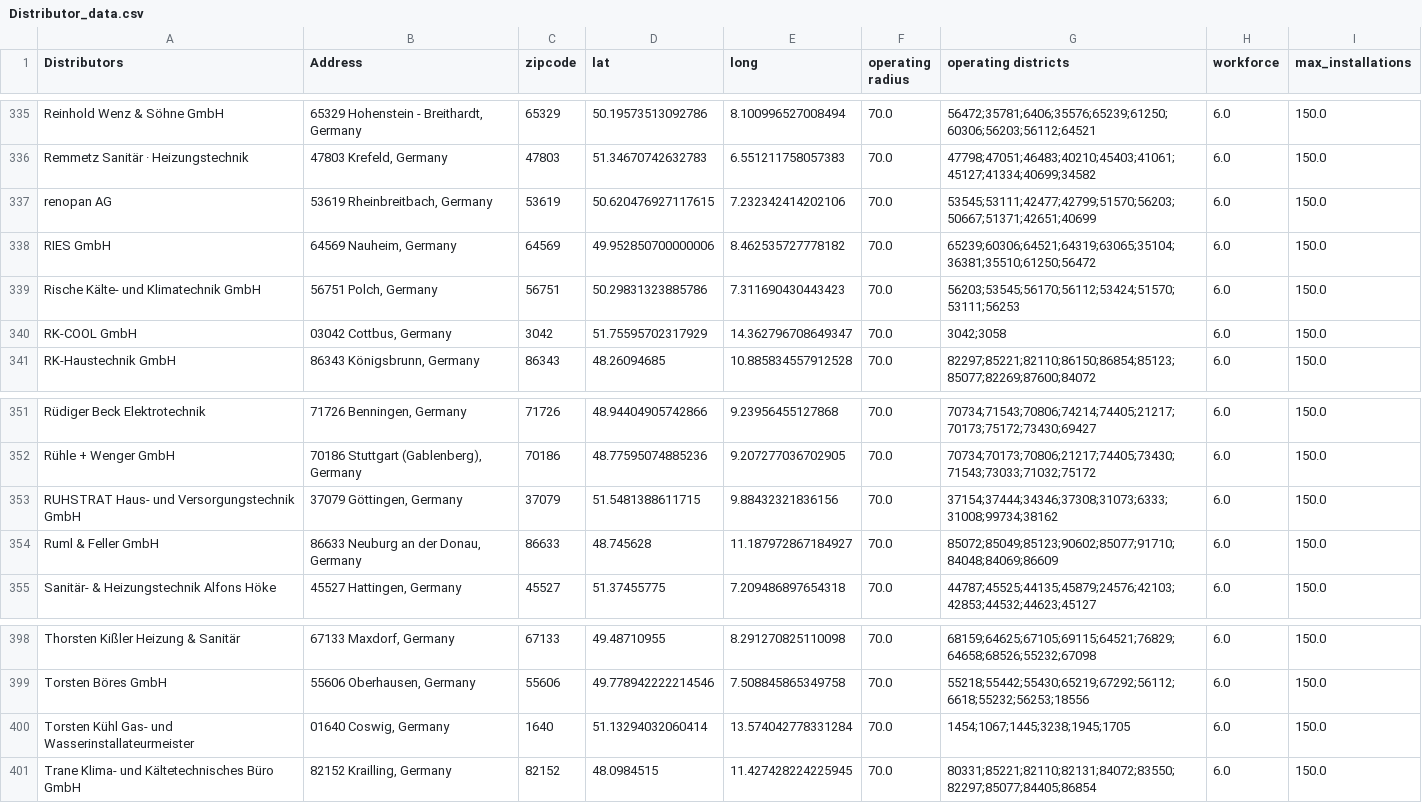
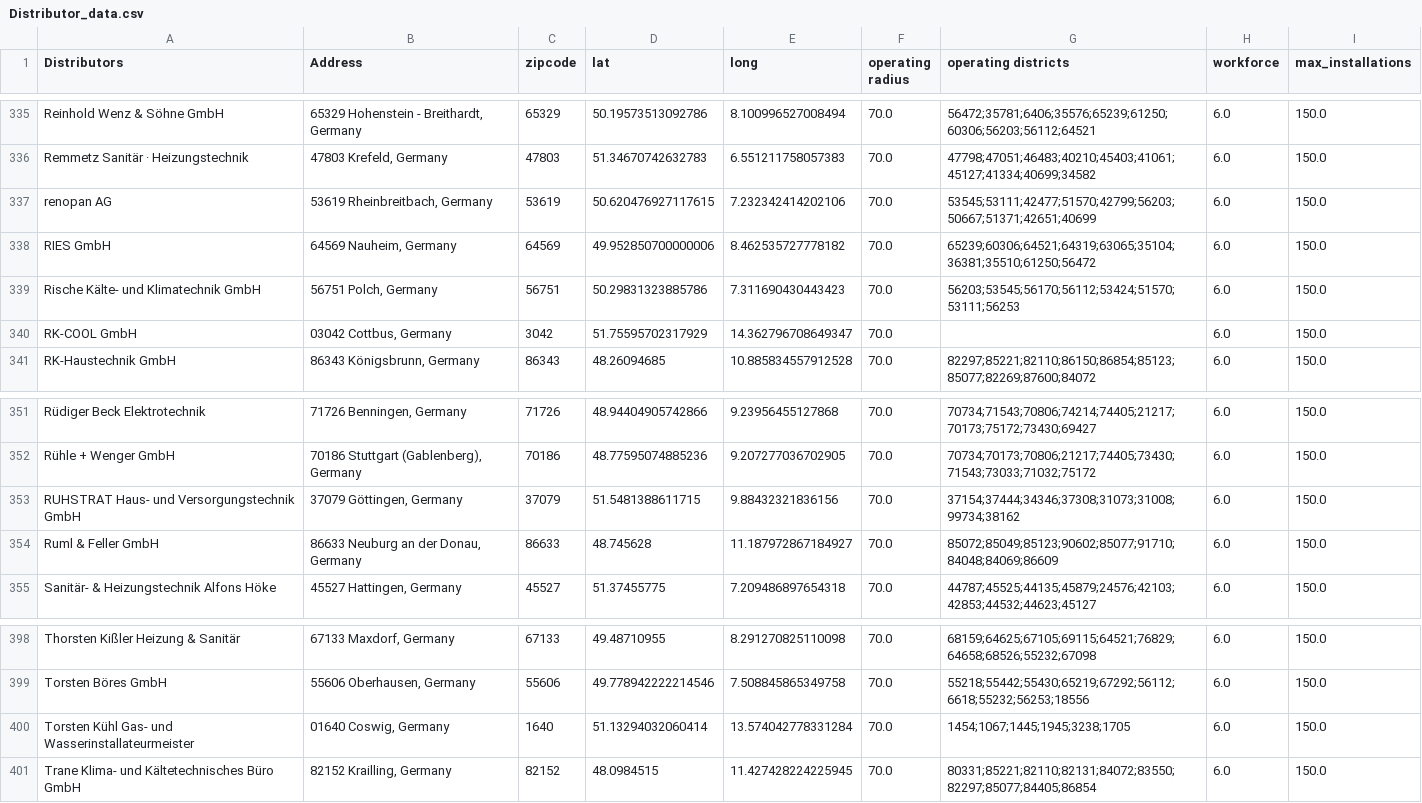
Before and after one commit to tranvutuan2001/ORpraktikum, a CSV file: gurobi/data-sources/Distributor_data.csv, drawn as a sheet; only a part is shown, gaps mark what is left out; the diff covers the shown part only.

```diff
--- a/gurobi/data-sources/Distributor_data.csv
+++ b/gurobi/data-sources/Distributor_data.csv
@@ -336,6 +336,6 @@ Reinhold Wenz & Söhne GmbH,"65329 Hohenstein - Breithardt, Germany",65329,50.19
 Remmetz Sanitär · Heizungstechnik,"47803 Krefeld, Germany",47803,51.34670742632783,6.551211758057383,70.0,47798;47051;46483;40210;45403;41061;45127;41334;40699;34582,6.0,150.0
-renopan AG,"53619 Rheinbreitbach, Germany",53619,50.620476927117615,7.232342414202106,70.0,53545;53111;42477;42799;51570;56203;50667;51371;42651;40699,6.0,150.0
+renopan AG,"53619 Rheinbreitbach, Germany",53619,50.620476927117615,7.232342414202106,70.0,53545;53111;42477;51570;42799;56203;50667;51371;42651;40699,6.0,150.0
 RIES GmbH,"64569 Nauheim, Germany",64569,49.952850700000006,8.462535727778182,70.0,65239;60306;64521;64319;63065;35104;36381;35510;61250;56472,6.0,150.0
 Rische Kälte- und Klimatechnik GmbH,"56751 Polch, Germany",56751,50.29831323885786,7.311690430443423,70.0,56203;53545;56170;56112;53424;51570;53111;56253,6.0,150.0
-RK-COOL GmbH,"03042 Cottbus, Germany",3042,51.75595702317929,14.362796708649347,70.0,3042;3058,6.0,150.0
+RK-COOL GmbH,"03042 Cottbus, Germany",3042,51.75595702317929,14.362796708649347,70.0,,6.0,150.0
 RK-Haustechnik GmbH,"86343 Königsbrunn, Germany",86343,48.26094685,10.885834557912528,70.0,82297;85221;82110;86150;86854;85123;85077;82269;87600;84072,6.0,150.0
@@ -352,3 +352,3 @@ Rüdiger Beck Elektrotechnik,"71726 Benningen, Germany",71726,48.94404905742866,
 Rühle + Wenger GmbH,"70186 Stuttgart (Gablenberg), Germany",70186,48.77595074885236,9.207277036702905,70.0,70734;70173;70806;21217;74405;73430;71543;73033;71032;75172,6.0,150.0
-RUHSTRAT Haus- und Versorgungstechnik GmbH,"37079 Göttingen, Germany",37079,51.5481388611715,9.88432321836156,70.0,37154;37444;34346;37308;31073;6333;31008;99734;38162,6.0,150.0
+RUHSTRAT Haus- und Versorgungstechnik GmbH,"37079 Göttingen, Germany",37079,51.5481388611715,9.88432321836156,70.0,37154;37444;34346;37308;31073;31008;99734;38162,6.0,150.0
 Ruml & Feller GmbH,"86633 Neuburg an der Donau, Germany",86633,48.745628,11.187972867184927,70.0,85072;85049;85123;90602;85077;91710;84048;84069;86609,6.0,150.0
@@ -399,3 +399,3 @@ Thorsten Kißler Heizung & Sanitär,"67133 Maxdorf, Germany",67133,49.48710955,8
 Torsten Böres GmbH,"55606 Oberhausen, Germany",55606,49.778942222214546,7.508845865349758,70.0,55218;55442;55430;65219;67292;56112;6618;55232;56253;18556,6.0,150.0
-Torsten Kühl Gas- und Wasserinstallateurmeister,"01640 Coswig, Germany",1640,51.13294032060414,13.574042778331284,70.0,1454;1067;1445;3238;1945;1705,6.0,150.0
+Torsten Kühl Gas- und Wasserinstallateurmeister,"01640 Coswig, Germany",1640,51.13294032060414,13.574042778331284,70.0,1454;1067;1445;1945;3238;1705,6.0,150.0
 Trane Klima- und Kältetechnisches Büro GmbH,"82152 Krailling, Germany",82152,48.0984515,11.427428224225945,70.0,80331;85221;82110;82131;84072;83550;82297;85077;84405;86854,6.0,150.0
```
Also changed, not shown: 7 edited cells elsewhere in this file.
